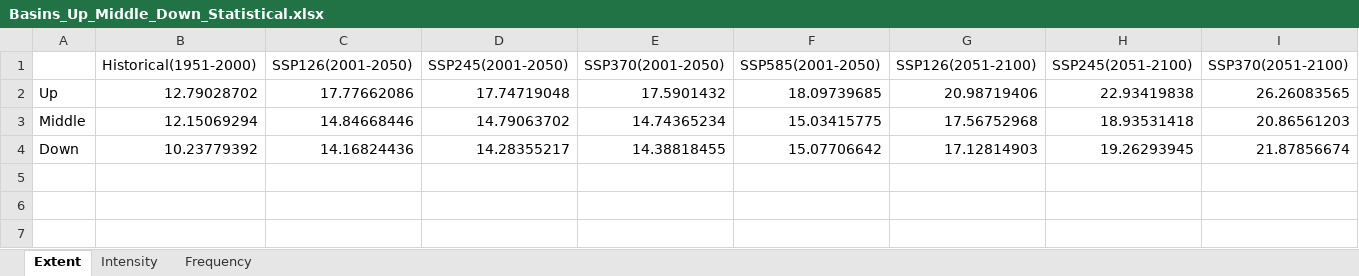
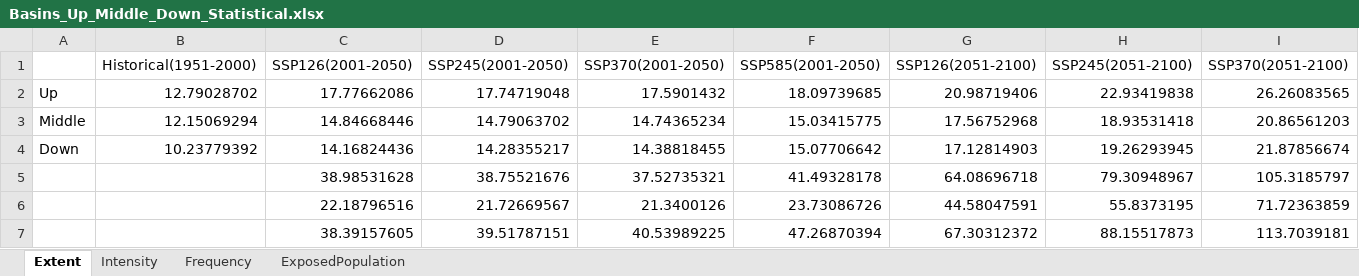
Before and after one commit to sdKevin/Program, an Excel workbook: 9_AridityDroughtResearch/6_TransboundaryBasinMetLandMeteorologicalChange/Basins_Up_Middle_Down_Statistical.xlsx, sheet Extent, drawn as a sheet; only a part is shown; values as stored, in another font and other column widths than the file's, no borders; charts and pictures not drawn; rows hold the shown columns only; the diff names each change by its address in the sheet, - before the commit and + after, or states it on an @@ line.

```diff
--- a/9_AridityDroughtResearch/6_TransboundaryBasinMetLandMeteorologicalChange/Basins_Up_Middle_Down_Statistical.xlsx (sheet Extent)
+++ b/9_AridityDroughtResearch/6_TransboundaryBasinMetLandMeteorologicalChange/Basins_Up_Middle_Down_Statistical.xlsx (sheet Extent)
+sheet tab: ExposedPopulation
+row 5:  |  | 38.98531628 | 38.75521676 | 37.52735321 | 41.49328178 | 64.08696718 | 79.30948967 | 105.3185797
+row 6:  |  | 22.18796516 | 21.72669567 | 21.3400126 | 23.73086726 | 44.58047591 | 55.8373195 | 71.72363859
+row 7:  |  | 38.39157605 | 39.51787151 | 40.53989225 | 47.26870394 | 67.30312372 | 88.15517873 | 113.7039181
```
Also changed, not shown: sheet Frequency, sheet Intensity, charts or pictures, 5 other files.
